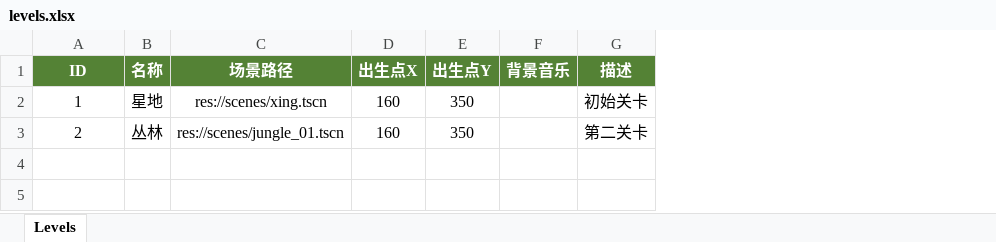
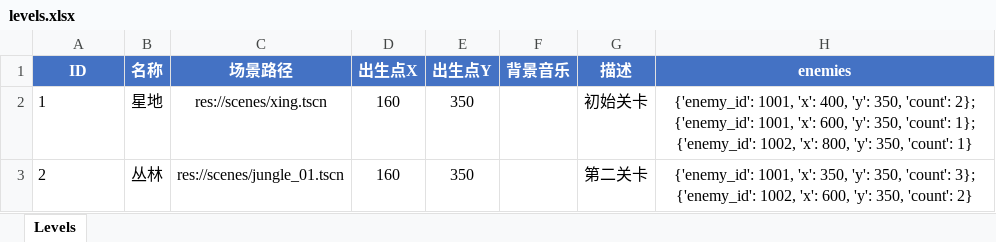
Before and after one commit to yfn520/2dHBGame, an Excel workbook: data/excel/levels.xlsx, sheet Levels, drawn as a sheet; values as stored, in another font and other column widths than the file's, no borders; the diff names each change by its address in the sheet, - before the commit and + after, or states it on an @@ line.

```diff
--- a/data/excel/levels.xlsx (sheet Levels)
+++ b/data/excel/levels.xlsx (sheet Levels)
+column H (enemies), rows 2-3: {'enemy_id': 1001, 'x': 400, 'y': 350, 'count': 2}; {'enemy_id': 1001, 'x': 600, 'y': 350, 'count': 1}; {'enemy_id': 1002, 'x': 800, 'y': 350, 'count': 1} | {'enemy_id': 1001, 'x': 350, 'y': 350, 'count': 3}; {'enemy_id': 1002, 'x': 600, 'y': 350, 'count': 2}
-A1:G1 fill: #548235
+A1:G1 fill: #4472C4
-A2:A3 alignment: center
+A2:A3 alignment: left
```
Also changed, not shown: data/excel/buffs.xlsx, data/excel/items.xlsx, 37 other files.
